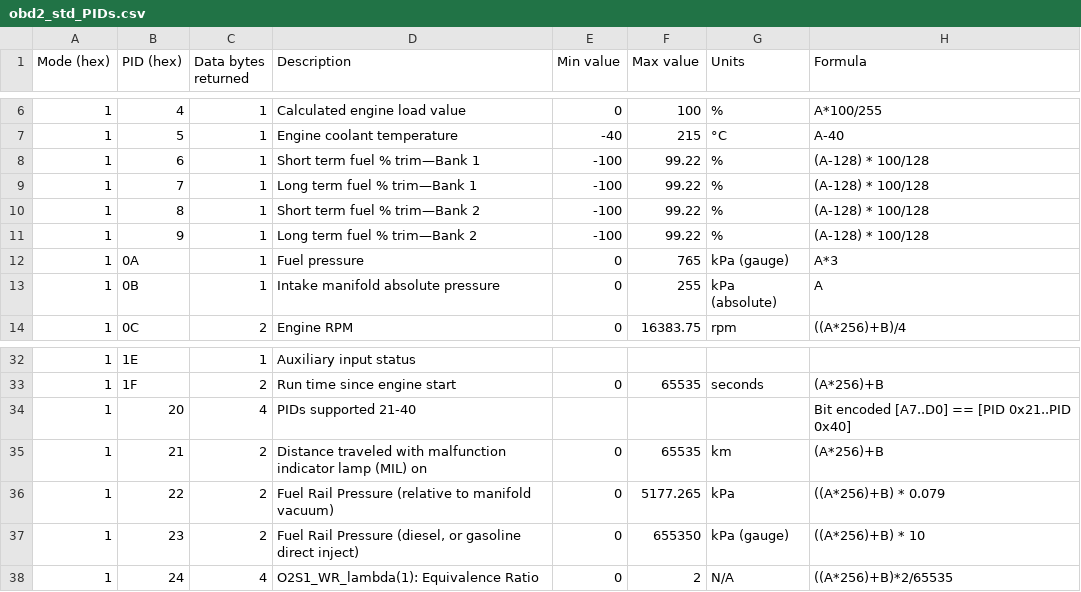
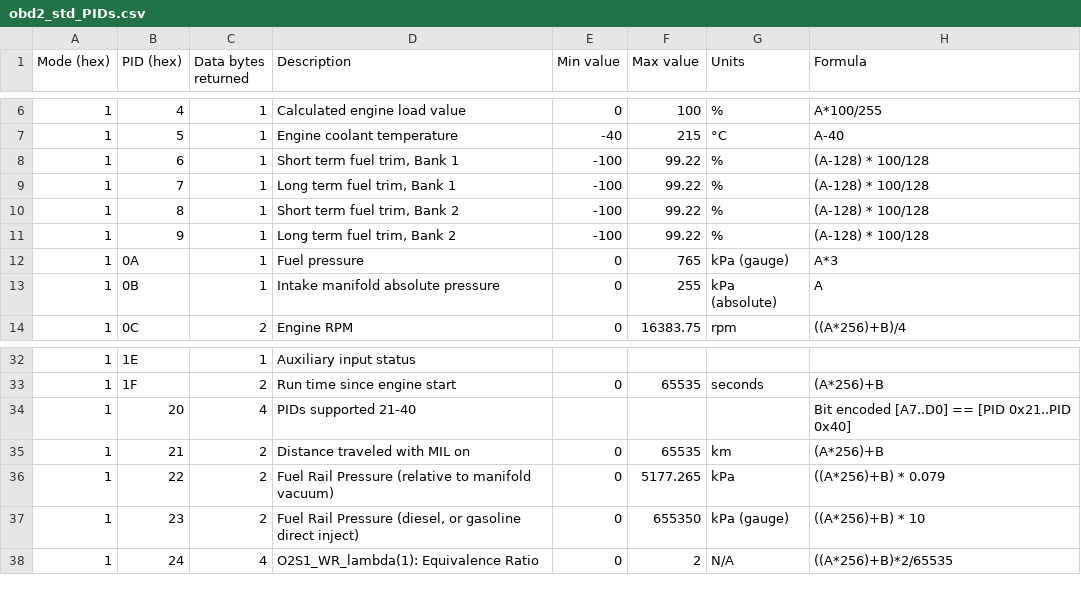
Before and after one commit to AustinMurphy/OBD2-Scantool, a CSV file: obd2_std_PIDs.csv, drawn as a sheet; only a part is shown, gaps mark what is left out; the diff names each change by its address in the sheet, - before the commit and + after, or states it on an @@ line.

```diff
--- a/obd2_std_PIDs.csv
+++ b/obd2_std_PIDs.csv
-D8 (Description): Short term fuel % trim—Bank 1
+D8 (Description): Short term fuel trim, Bank 1
-D9 (Description): Long term fuel % trim—Bank 1
+D9 (Description): Long term fuel trim, Bank 1
-D10 (Description): Short term fuel % trim—Bank 2
+D10 (Description): Short term fuel trim, Bank 2
-D11 (Description): Long term fuel % trim—Bank 2
+D11 (Description): Long term fuel trim, Bank 2
-D35 (Description): Distance traveled with malfunction indicator lamp (MIL) on
+D35 (Description): Distance traveled with MIL on
```
Also changed, not shown: 5 other files.
